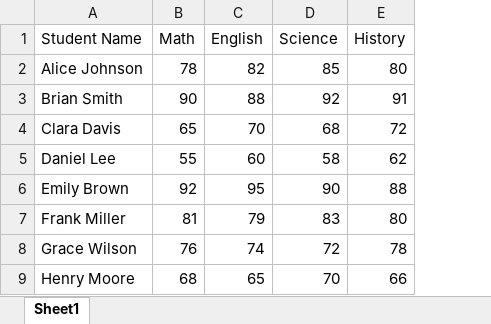
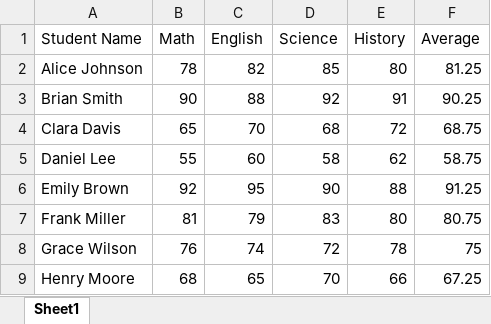
Before and after one commit to HerryTech/Excel-Analysis-Projects, an Excel workbook: Student_Gradebook/student_gradebook.xlsx, sheet Sheet1, drawn as a sheet; only a part is shown; values as stored, in another font and other column widths than the file's, no borders; the diff names each change by its address in the sheet, - before the commit and + after, or states it on an @@ line.

Commit message:
Update excel file

```diff
--- a/Student_Gradebook/student_gradebook.xlsx (sheet Sheet1)
+++ b/Student_Gradebook/student_gradebook.xlsx (sheet Sheet1)
+column F (Average), rows 2-9: 81.25 | 90.25 | 68.75 | 58.75 | 91.25 | 80.75 | 75 | 67.25
```
